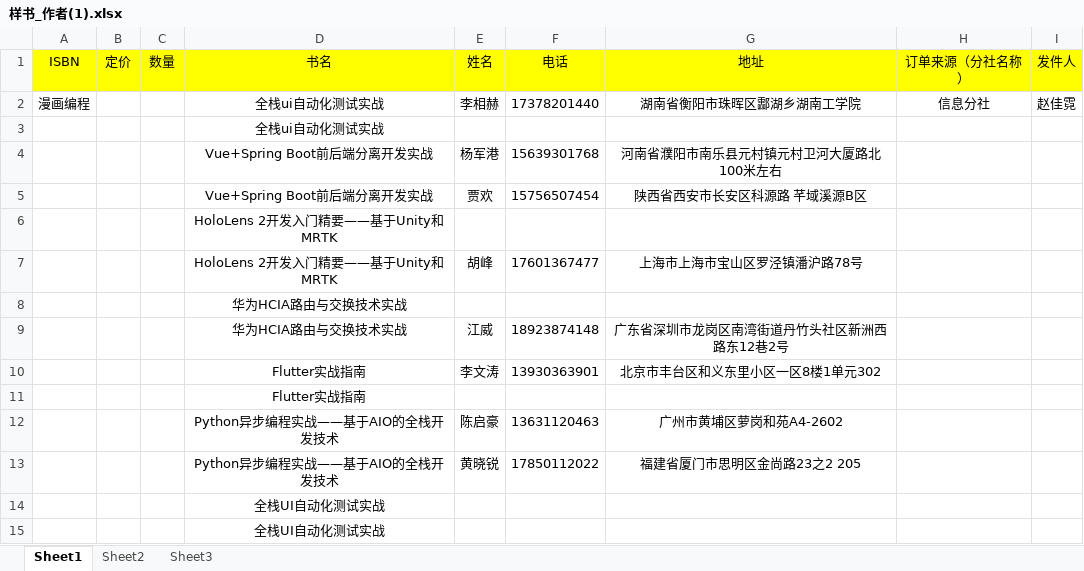
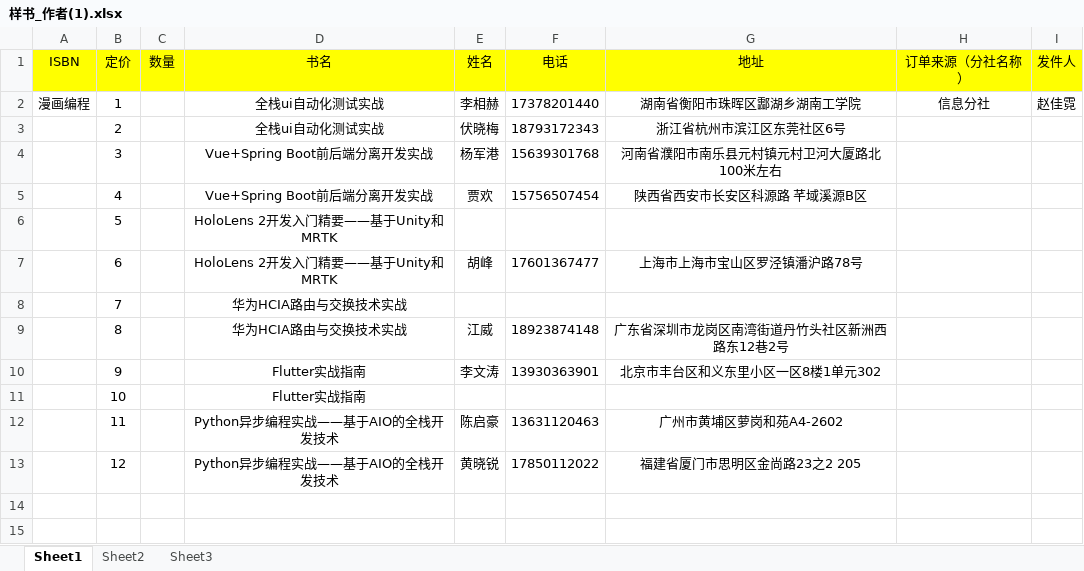
Before and after one commit to jianguo888/gitbookHarmonyOS, an Excel workbook: 样书_作者(1).xlsx, sheet Sheet1, drawn as a sheet; values as stored, in another font and other column widths than the file's, no borders; removed rows and columns are numbered as before the commit, all else as after; the diff names each change by its address in the sheet, - before the commit and + after, or states it on an @@ line.

Commit message:
rebuilding site Thu Feb 24 07:00:25     2022

```diff
--- a/样书_作者(1).xlsx (sheet Sheet1)
+++ b/样书_作者(1).xlsx (sheet Sheet1)
-B2 (定价): (empty)
+B2 (定价): 1
-row 3:  |  |  | 全栈ui自动化测试实战
+row 3:  | 2 |  | 全栈ui自动化测试实战 | 伏晓梅 | 18793172343 | 浙江省杭州市滨江区东莞社区6号
-B4 (定价): (empty)
+B4 (定价): 3
-B5 (定价): (empty)
+B5 (定价): 4
-B6 (定价): (empty)
+B6 (定价): 5
-B7 (定价): (empty)
+B7 (定价): 6
-B8 (定价): (empty)
+B8 (定价): 7
-B9 (定价): (empty)
+B9 (定价): 8
-B10 (定价): (empty)
+B10 (定价): 9
-B11 (定价): (empty)
+B11 (定价): 10
-B12 (定价): (empty)
+B12 (定价): 11
-B13 (定价): (empty)
+B13 (定价): 12
-row 14:  |  |  | 全栈UI自动化测试实战
-row 15:  |  |  | 全栈UI自动化测试实战
```
